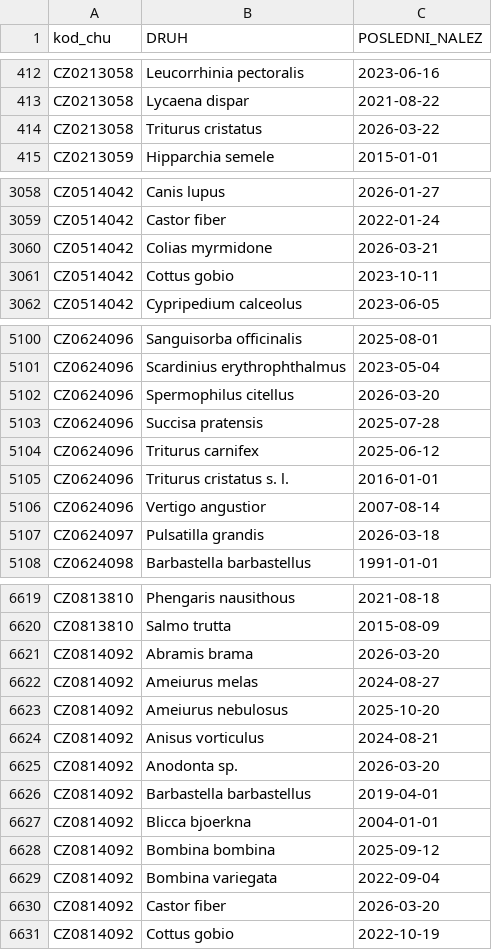
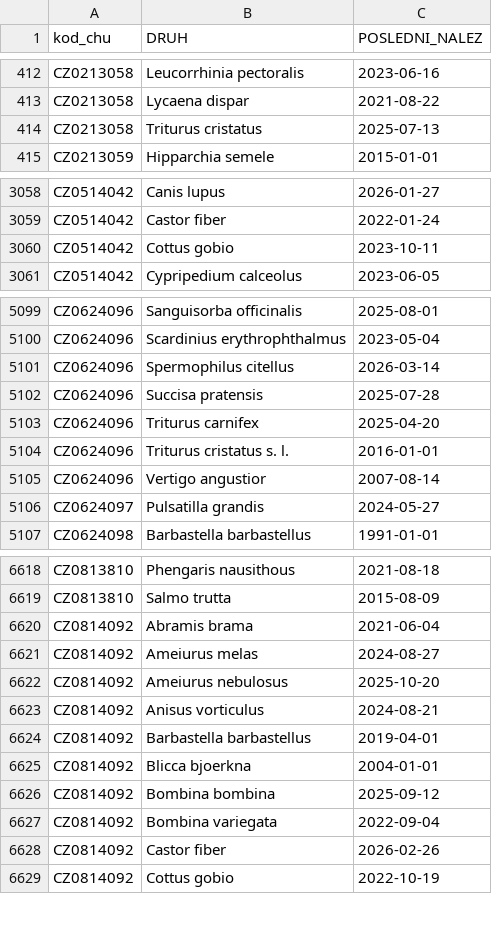
Before and after one commit to BiodivMonCZ/host_naturecz, a CSV file: Data/Temp/n2k_druhy_posledni_chu.csv, drawn as a sheet; only a part is shown, gaps mark what is left out; the diff covers the shown part only.

```diff
--- a/Data/Temp/n2k_druhy_posledni_chu.csv
+++ b/Data/Temp/n2k_druhy_posledni_chu.csv
@@ -413,3 +413,3 @@ CZ0213058,Leucorrhinia pectoralis,2023-06-16
 CZ0213058,Lycaena dispar,2021-08-22
-CZ0213058,Triturus cristatus,2026-03-22
+CZ0213058,Triturus cristatus,2025-07-13
 CZ0213059,Hipparchia semele,2015-01-01
@@ -3059,3 +3059,2 @@ CZ0514042,Canis lupus,2026-01-27
 CZ0514042,Castor fiber,2022-01-24
-CZ0514042,Colias myrmidone,2026-03-21
 CZ0514042,Cottus gobio,2023-10-11
@@ -5101,8 +5100,8 @@ CZ0624096,Sanguisorba officinalis,2025-08-01
 CZ0624096,Scardinius erythrophthalmus,2023-05-04
-CZ0624096,Spermophilus citellus,2026-03-20
+CZ0624096,Spermophilus citellus,2026-03-14
 CZ0624096,Succisa pratensis,2025-07-28
-CZ0624096,Triturus carnifex,2025-06-12
+CZ0624096,Triturus carnifex,2025-04-20
 CZ0624096,Triturus cristatus s. l.,2016-01-01
 CZ0624096,Vertigo angustior,2007-08-14
-CZ0624097,Pulsatilla grandis,2026-03-18
+CZ0624097,Pulsatilla grandis,2024-05-27
 CZ0624098,Barbastella barbastellus,1991-01-01
@@ -6620,3 +6619,3 @@ CZ0813810,Phengaris nausithous,2021-08-18
 CZ0813810,Salmo trutta,2015-08-09
-CZ0814092,Abramis brama,2026-03-20
+CZ0814092,Abramis brama,2021-06-04
 CZ0814092,Ameiurus melas,2024-08-27
@@ -6624,3 +6623,2 @@ CZ0814092,Ameiurus nebulosus,2025-10-20
 CZ0814092,Anisus vorticulus,2024-08-21
-CZ0814092,Anodonta sp.,2026-03-20
 CZ0814092,Barbastella barbastellus,2019-04-01
@@ -6629,3 +6627,3 @@ CZ0814092,Bombina bombina,2025-09-12
 CZ0814092,Bombina variegata,2022-09-04
-CZ0814092,Castor fiber,2026-03-20
+CZ0814092,Castor fiber,2026-02-26
 CZ0814092,Cottus gobio,2022-10-19
```
Also changed, not shown: 43 moved rows and 20 edited cells elsewhere in this file, Data/Input/limity_stanoviste _20251016.csv, Data/Temp/n2k_druhy_obdobi_chu.csv, 16 other files.
